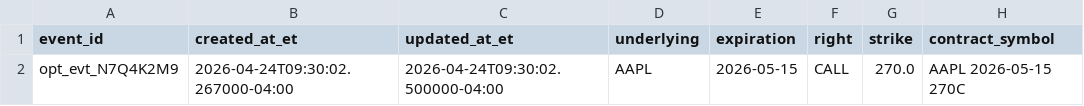
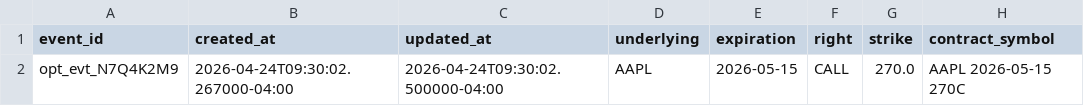
Before and after one commit to gilmore307/trading-data, a CSV file: storage/templates/data_kinds/thetadata/option_activity_event_detail.preview.csv, drawn as a sheet; only a part is shown; the diff names each change by its address in the sheet, - before the commit and + after, or states it on an @@ line.

```diff
--- a/storage/templates/data_kinds/thetadata/option_activity_event_detail.preview.csv
+++ b/storage/templates/data_kinds/thetadata/option_activity_event_detail.preview.csv
-B1: created_at_et
+B1: created_at
-C1: updated_at_et
+C1: updated_at
```
Also changed, not shown: storage/templates/data_kinds/alpaca/equity_news.preview.csv, storage/templates/data_kinds/thetadata/option_activity_event.preview.csv, 10 other files.
